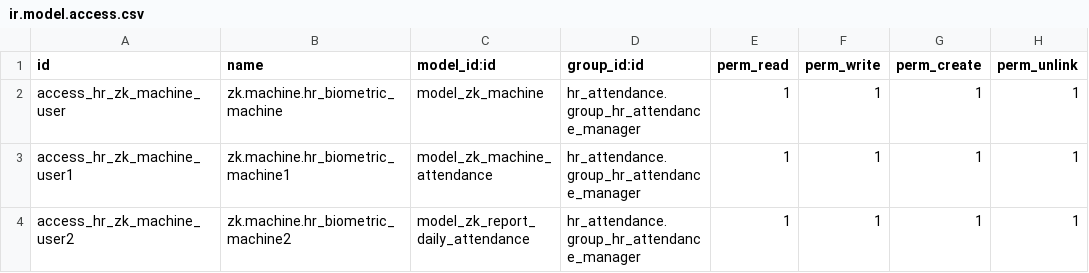
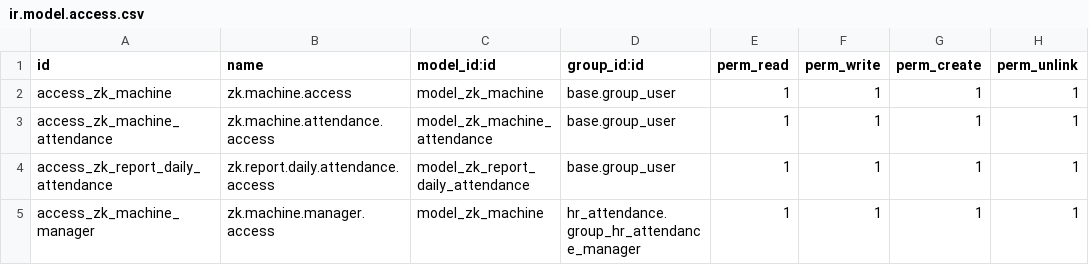
Before and after one commit to Ahmmedmohmed/odoo15, a CSV file: hr_zk_attendance_pyzk/security/ir.model.access.csv, drawn as a sheet.

```diff
--- a/hr_zk_attendance_pyzk/security/ir.model.access.csv
+++ b/hr_zk_attendance_pyzk/security/ir.model.access.csv
@@ -1,4 +1,5 @@
 id,name,model_id:id,group_id:id,perm_read,perm_write,perm_create,perm_unlink
-access_hr_zk_machine_user,zk.machine.hr_biometric_machine,model_zk_machine,hr_attendance.group_hr_attendance_manager,1,1,1,1
-access_hr_zk_machine_user1,zk.machine.hr_biometric_machine1,model_zk_machine_attendance,hr_attendance.group_hr_attendance_manager,1,1,1,1
-access_hr_zk_machine_user2,zk.machine.hr_biometric_machine2,model_zk_report_daily_attendance,hr_attendance.group_hr_attendance_manager,1,1,1,1
+access_zk_machine,zk.machine.access,model_zk_machine,base.group_user,1,1,1,1
+access_zk_machine_attendance,zk.machine.attendance.access,model_zk_machine_attendance,base.group_user,1,1,1,1
+access_zk_report_daily_attendance,zk.report.daily.attendance.access,model_zk_report_daily_attendance,base.group_user,1,1,1,1
+access_zk_machine_manager,zk.machine.manager.access,model_zk_machine,hr_attendance.group_hr_attendance_manager,1,1,1,1
```
Also changed, not shown: 18 other files.
